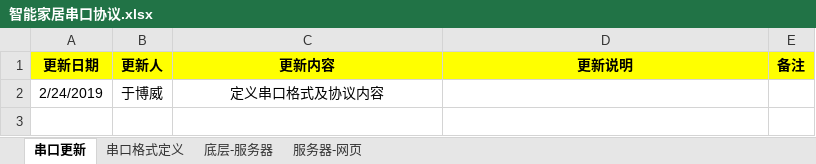
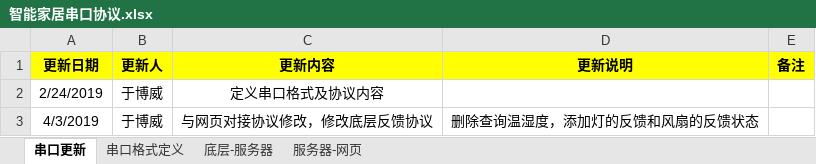
Before and after one commit to XiaoAAi/Grad_ServerPrj, an Excel workbook: 01files/智能家居串口协议.xlsx, sheet 串口更新, drawn as a sheet; values as stored, in another font and other column widths than the file's, no borders; the diff names each change by its address in the sheet, - before the commit and + after, or states it on an @@ line.

```diff
--- a/01files/智能家居串口协议.xlsx (sheet 串口更新)
+++ b/01files/智能家居串口协议.xlsx (sheet 串口更新)
+row 3: 4/3/2019 | 于博威 | 与网页对接协议修改，修改底层反馈协议 | 删除查询温湿度，添加灯的反馈和风扇的反馈状态
```
Also changed, not shown: sheet 服务器-网页, sheet 底层-服务器, charts or pictures, 7 other files.
